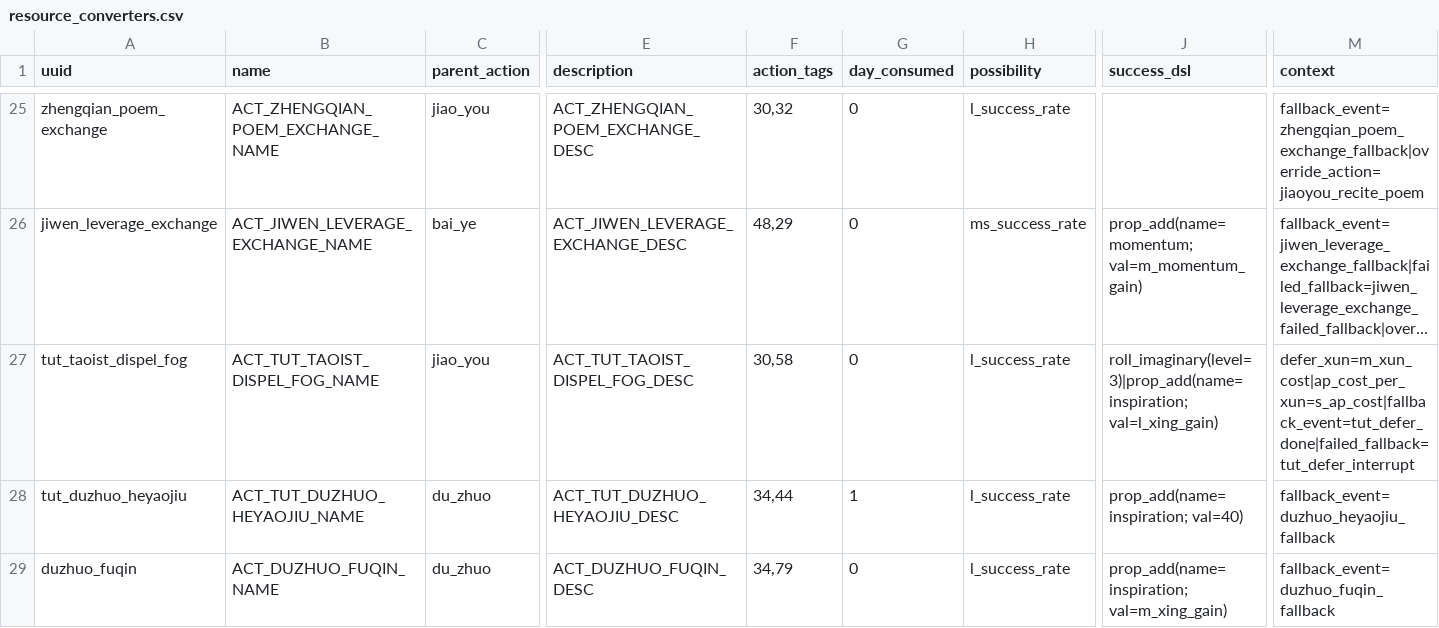
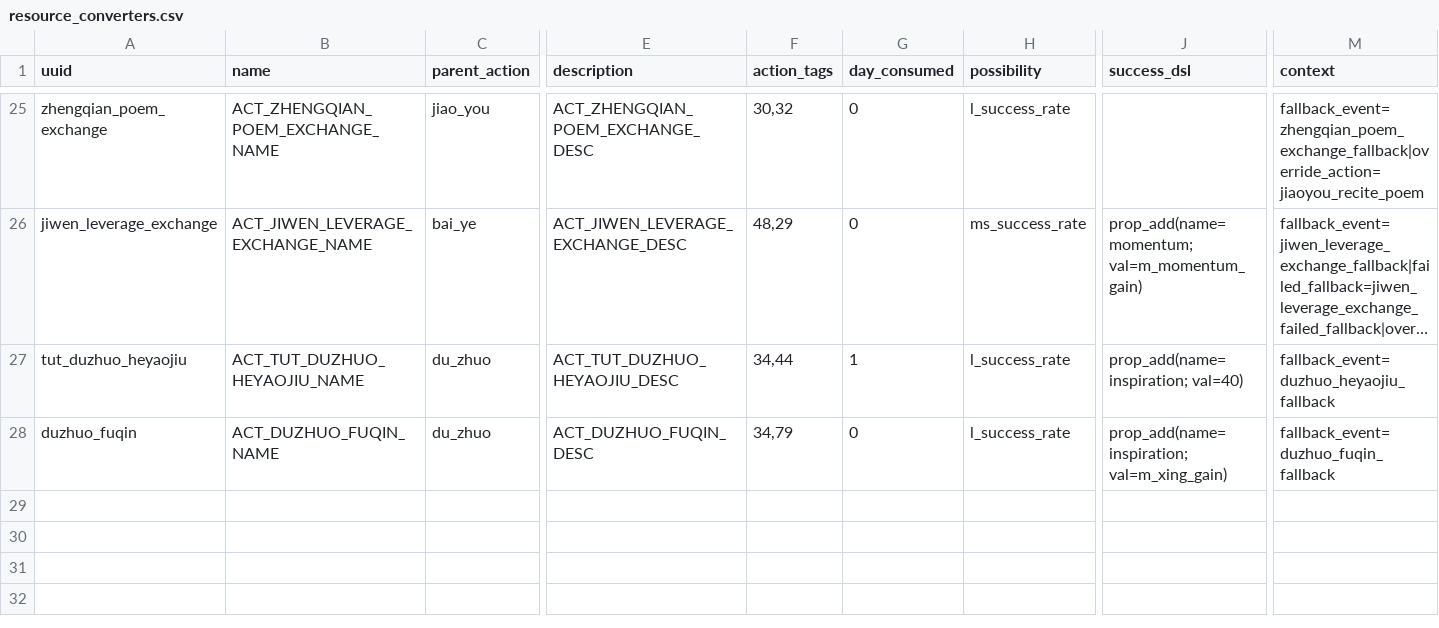
Before and after one commit to 67-68/poem_map_project, a CSV file: data/1_core_rules/resource_converters.csv, drawn as a sheet; only a part is shown, gaps mark what is left out; long unchanged cells end in …; rows hold the shown columns only; the diff names each change by its address in the sheet, - before the commit and + after, or states it on an @@ line.

```diff
--- a/data/1_core_rules/resource_converters.csv
+++ b/data/1_core_rules/resource_converters.csv
-row 27: tut_taoist_dispel_fog | ACT_TUT_TAOIST_DISPEL_FOG_NAME | jiao_you | ACT_TUT_TAOIST_DISPEL_FOG_DESC | 30,58 | 0 | l_success_rate | roll_imaginary(level=3)|prop_add(name=inspiration; val=l_xing_gain) | defer_xun=m_xun_cost|ap_cost_per_xun=s_ap_cost|fallback_event=tut_defer_done|failed_fallback=tut_defer_interrupt
```
Also changed, not shown: 6 other files.
